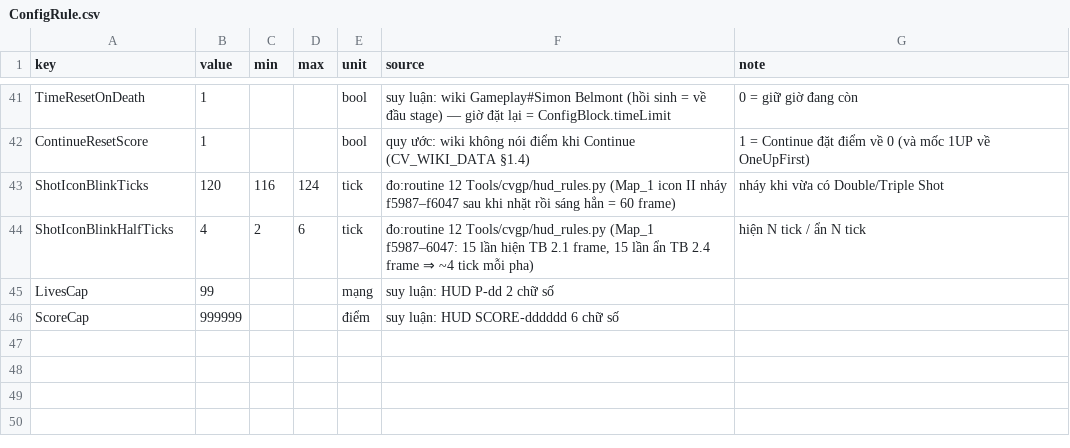
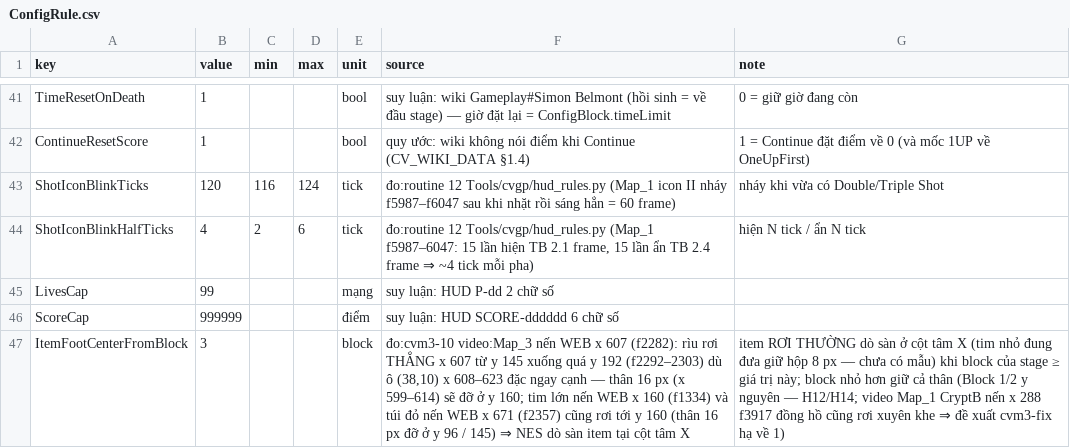
Before and after one commit to kvtuyen0315/Castlevania_Original, a CSV file: Assets/Data/Config/Csv/ConfigRule.csv, drawn as a sheet; only a part is shown, gaps mark what is left out; the diff names each change by its address in the sheet, - before the commit and + after, or states it on an @@ line.

```diff
--- a/Assets/Data/Config/Csv/ConfigRule.csv
+++ b/Assets/Data/Config/Csv/ConfigRule.csv
+row 47: ItemFootCenterFromBlock | 3 |  |  | block | đo:cvm3-10 video:Map_3 nến WEB x 607 (f2282): rìu rơi THẲNG x 607 từ y 145 xuống quá y 192 (f2292–2303) dù ô (38,10) x 608–623 đặc ngay cạnh — thân 16 px (x 599–614) sẽ đỡ ở y 160; tim lớn nến WEB x 160 (f1334) và túi đỏ nến WEB x 671 (f2357) cũng rơi tới y 160 (thân 16 px đỡ ở y 96 / 145) ⇒ NES dò sàn item tại cột tâm X | item RƠI THƯỜNG dò sàn ở cột tâm X (tim nhỏ đung đưa giữ hộp 8 px — chưa có mẫu) khi block của stage ≥ giá trị này; block nhỏ hơn giữ cả thân (Block 1/2 y nguyên — H12/H14; video Map_1 CryptB nến x 288 f3917 đồng hồ cũng rơi xuyên khe ⇒ đề xuất cvm3-fix hạ về 1)
```
Also changed, not shown: 45 other files.
